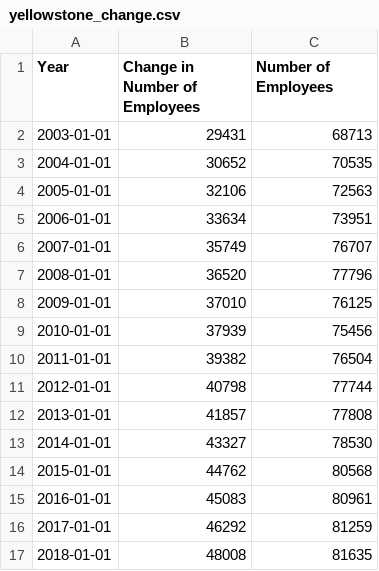
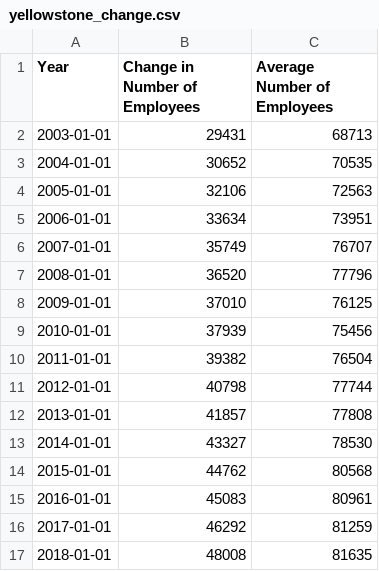
Before and after one commit to hannahjordanUM/Data_Vis_Repo, a CSV file: yellowstone_change.csv, drawn as a sheet.

Commit message:
ok

```diff
--- a/yellowstone_change.csv
+++ b/yellowstone_change.csv
@@ -1,2 +1,2 @@
-Year,Change in Number of Employees,Number of Employees
+Year,Change in Number of Employees,Average Number of Employees
 2003-01-01,29431,68713
```
